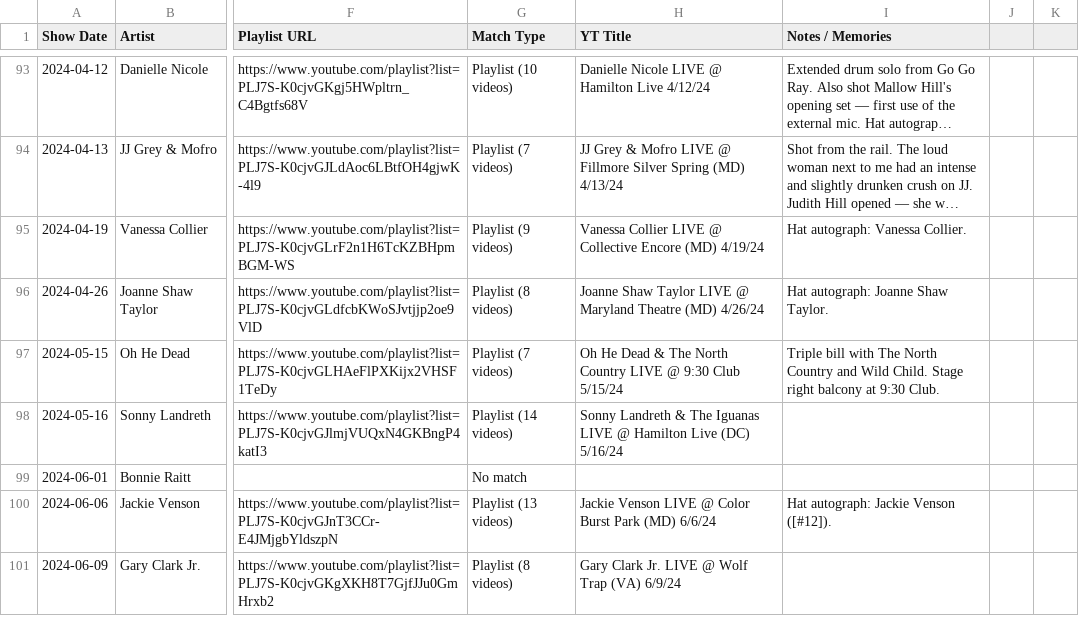
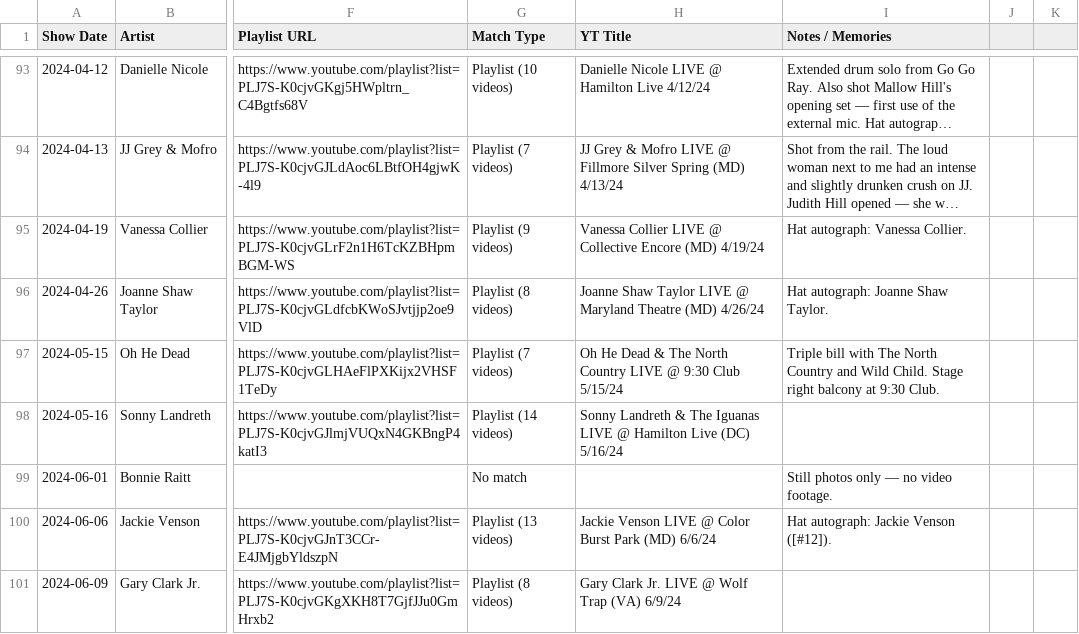
Before and after one commit to dan2bit/songs-for-my-funeral, a TSV file: live-shows/live_shows_history.tsv, drawn as a sheet; only a part is shown, gaps mark what is left out; long unchanged cells end in …; the diff covers the shown part only; the diff names each change by its address in the sheet, - before the commit and + after, or states it on an @@ line.

Commit message:
finish merge from notes_history_draft

```diff
--- a/live-shows/live_shows_history.tsv
+++ b/live-shows/live_shows_history.tsv
-I99 (Notes / Memories): (empty)
+I99 (Notes / Memories): Still photos only — no video footage.
```
Also changed, not shown: 28 edited cells elsewhere in this file.
